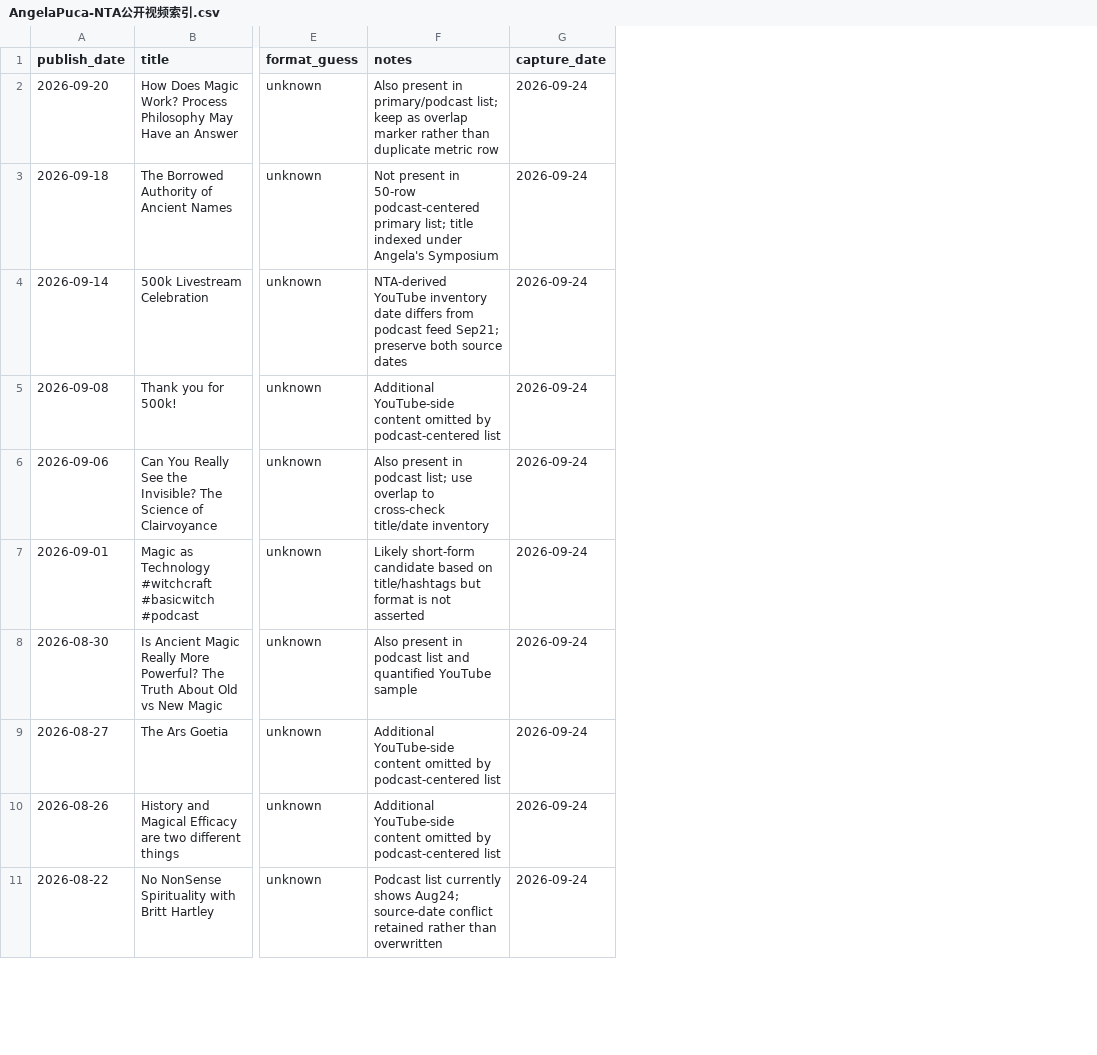
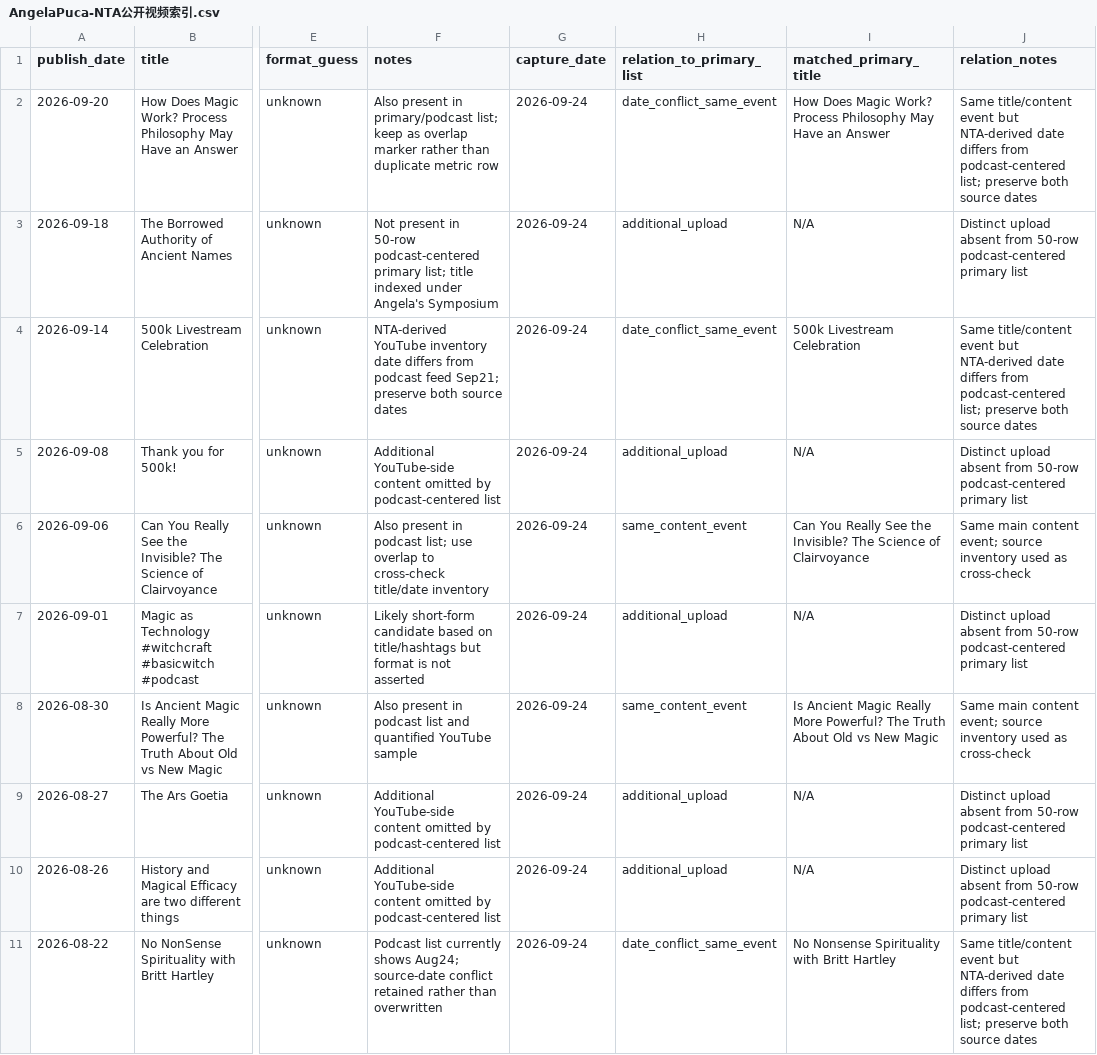
Before and after one commit to suxiaoyuan443-boop/suen-system, a CSV file: 08-动态运行/对标数据/AngelaPuca-NTA公开视频索引.csv, drawn as a sheet; only a part is shown, gaps mark what is left out; the diff names each change by its address in the sheet, - before the commit and + after, or states it on an @@ line.

Commit message:
benchmark data: classify Angela NTA index as overlap date-conflict or additional upload

```diff
--- a/08-动态运行/对标数据/AngelaPuca-NTA公开视频索引.csv
+++ b/08-动态运行/对标数据/AngelaPuca-NTA公开视频索引.csv
+column H (relation_to_primary_list), rows 2-11: date_conflict_same_event | additional_upload | date_conflict_same_event | additional_upload | same_content_event | additional_upload | same_content_event | additional_upload | additional_upload | date_conflict_same_event
+column I (matched_primary_title), rows 2-11: How Does Magic Work? Process Philosophy May Have an Answer | N/A | 500k Livestream Celebration | N/A | Can You Really See the Invisible? The Science of Clairvoyance | N/A | Is Ancient Magic Really More Powerful? The Truth About Old vs New Magic | N/A | N/A | No Nonsense Spirituality with Britt Hartley
+column J (relation_notes), rows 2-11: Same title/content event but NTA-derived date differs from podcast-centered list; preserve both source dates | Distinct upload absent from 50-row podcast-centered primary list | Same title/content event but NTA-derived date differs from podcast-centered list; preserve both source dates | Distinct upload absent from 50-row podcast-centered primary list | Same main content event; source inventory used as cross-check | Distinct upload absent from 50-row podcast-centered primary list | Same main content event; source inventory used as cross-check | Distinct upload absent from 50-row podcast-centered primary list | Distinct upload absent from 50-row podcast-centered primary list | Same title/content event but NTA-derived date differs from podcast-centered list; preserve both source dates
```
